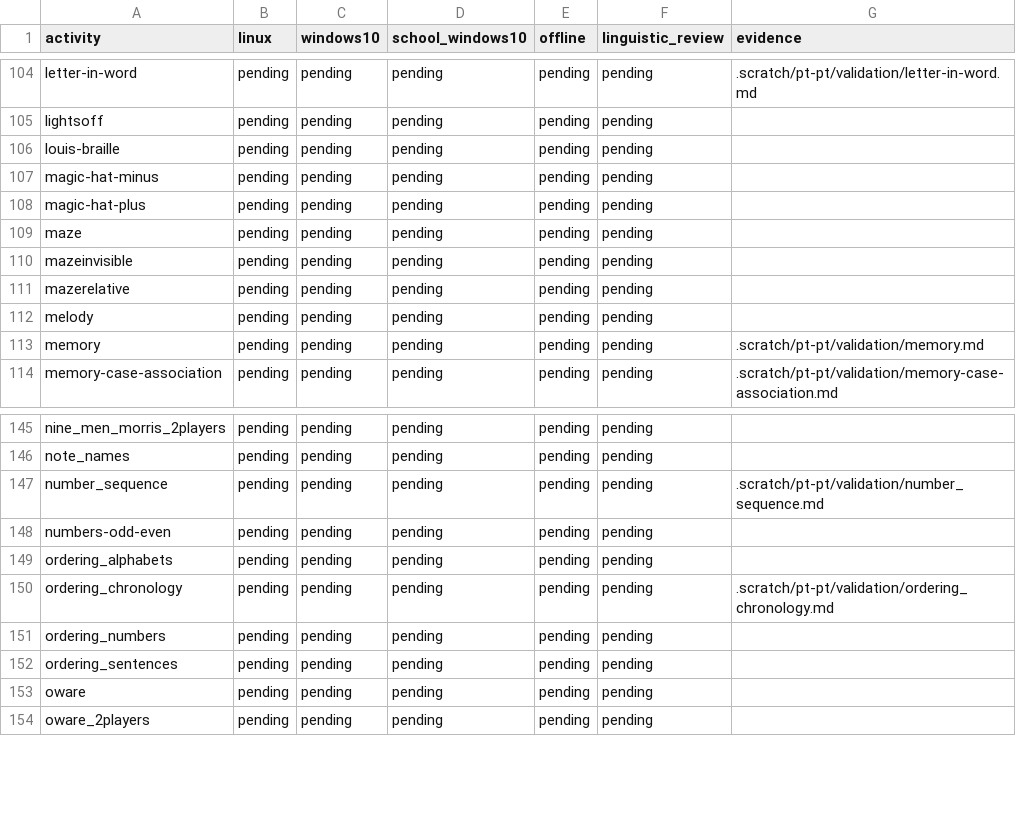
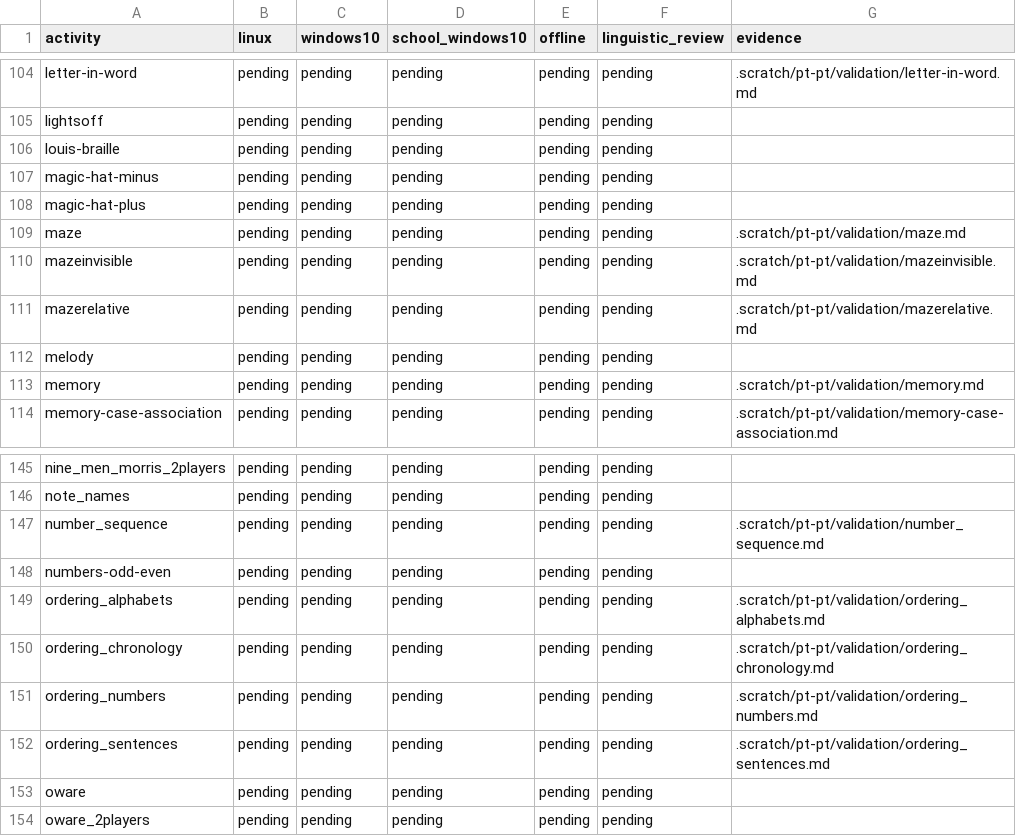
Before and after one commit to atilasos/GCompris-qt, a CSV file: .scratch/pt-pt/validation.csv, drawn as a sheet; only a part is shown, gaps mark what is left out.

Commit message:
docs(pt-PT): link native maze and ordering validation

```diff
--- a/.scratch/pt-pt/validation.csv
+++ b/.scratch/pt-pt/validation.csv
@@ -108,5 +108,5 @@ magic-hat-minus,pending,pending,pending,pending,pending,
 magic-hat-plus,pending,pending,pending,pending,pending,
-maze,pending,pending,pending,pending,pending,
-mazeinvisible,pending,pending,pending,pending,pending,
-mazerelative,pending,pending,pending,pending,pending,
+maze,pending,pending,pending,pending,pending,.scratch/pt-pt/validation/maze.md
+mazeinvisible,pending,pending,pending,pending,pending,.scratch/pt-pt/validation/mazeinvisible.md
+mazerelative,pending,pending,pending,pending,pending,.scratch/pt-pt/validation/mazerelative.md
 melody,pending,pending,pending,pending,pending,
@@ -148,6 +148,6 @@ number_sequence,pending,pending,pending,pending,pending,.scratch/pt-pt/validatio
 numbers-odd-even,pending,pending,pending,pending,pending,
-ordering_alphabets,pending,pending,pending,pending,pending,
+ordering_alphabets,pending,pending,pending,pending,pending,.scratch/pt-pt/validation/ordering_alphabets.md
 ordering_chronology,pending,pending,pending,pending,pending,.scratch/pt-pt/validation/ordering_chronology.md
-ordering_numbers,pending,pending,pending,pending,pending,
-ordering_sentences,pending,pending,pending,pending,pending,
+ordering_numbers,pending,pending,pending,pending,pending,.scratch/pt-pt/validation/ordering_numbers.md
+ordering_sentences,pending,pending,pending,pending,pending,.scratch/pt-pt/validation/ordering_sentences.md
 oware,pending,pending,pending,pending,pending,
```
Also changed, not shown: 4 other files.
